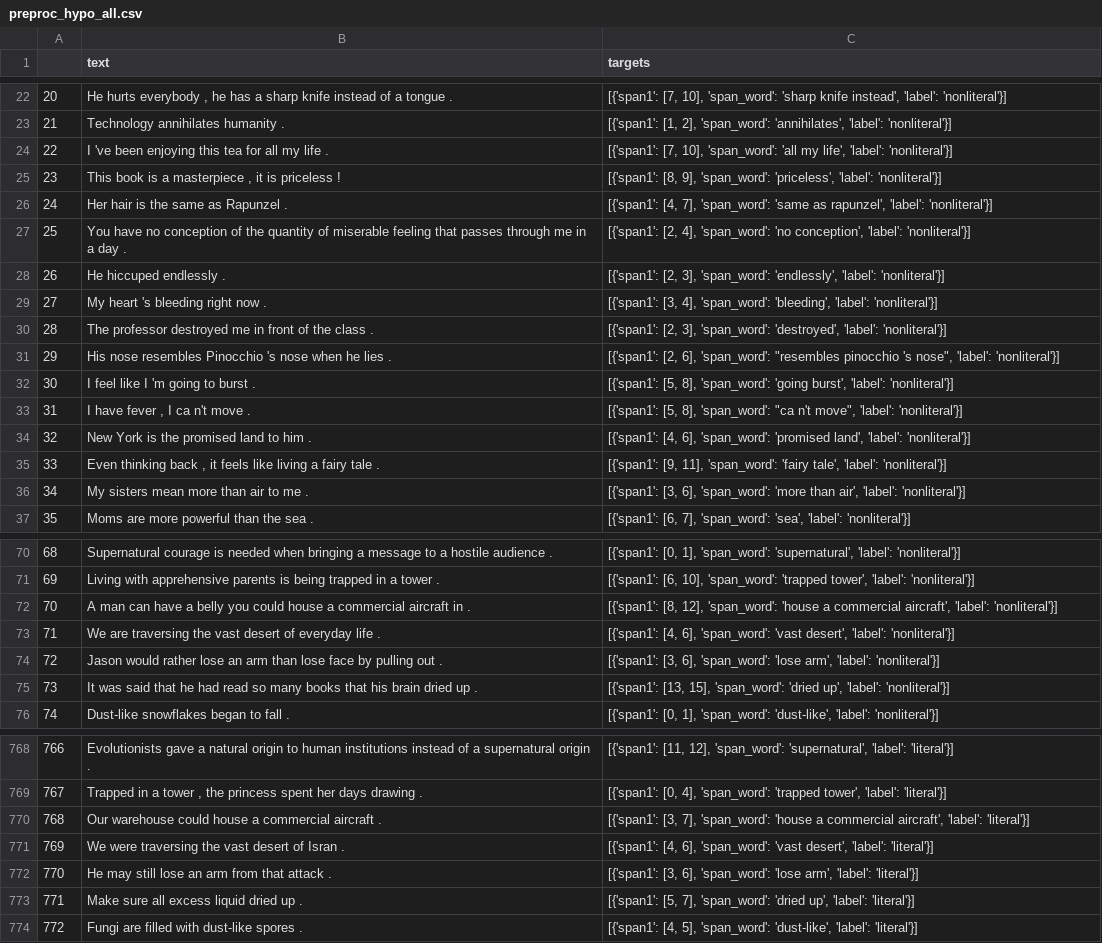
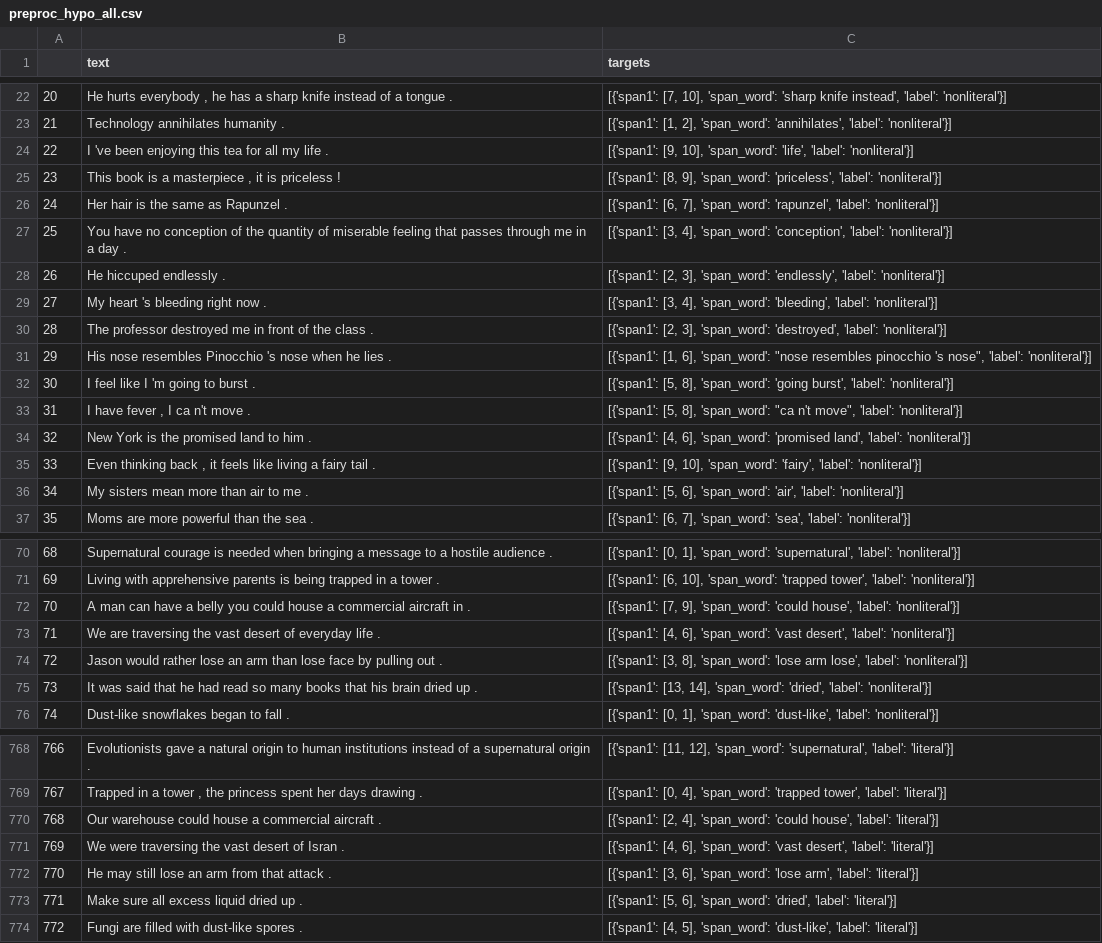
Before and after one commit to NiSc91/HyperboleProbe, a CSV file: preprocessed_hypo_dataset/preproc_hypo_all.csv, drawn as a sheet; only a part is shown, gaps mark what is left out; the diff covers the shown part only.

Commit message:
Created annotations, attempted to solve issue with electra model, added the manually edited spans. Deleted model files

```diff
--- a/preprocessed_hypo_dataset/preproc_hypo_all.csv
+++ b/preprocessed_hypo_dataset/preproc_hypo_all.csv
@@ -23,6 +23,6 @@
 21,Technology annihilates humanity .,"[{'span1': [1, 2], 'span_word': 'annihilates', 'label': 'nonliteral'}]"
-22,I 've been enjoying this tea for all my life .,"[{'span1': [7, 10], 'span_word': 'all my life', 'label': 'nonliteral'}]"
+22,I 've been enjoying this tea for all my life .,"[{'span1': [9, 10], 'span_word': 'life', 'label': 'nonliteral'}]"
 23,"This book is a masterpiece , it is priceless !","[{'span1': [8, 9], 'span_word': 'priceless', 'label': 'nonliteral'}]"
-24,Her hair is the same as Rapunzel .,"[{'span1': [4, 7], 'span_word': 'same as rapunzel', 'label': 'nonliteral'}]"
-25,You have no conception of the quantity of miserable feeling that passes through me in a day .,"[{'span1': [2, 4], 'span_word': 'no conception', 'label': 'nonliteral'}]"
+24,Her hair is the same as Rapunzel .,"[{'span1': [6, 7], 'span_word': 'rapunzel', 'label': 'nonliteral'}]"
+25,You have no conception of the quantity of miserable feeling that passes through me in a day .,"[{'span1': [3, 4], 'span_word': 'conception', 'label': 'nonliteral'}]"
 26,He hiccuped endlessly .,"[{'span1': [2, 3], 'span_word': 'endlessly', 'label': 'nonliteral'}]"
@@ -30,3 +30,3 @@
 28,The professor destroyed me in front of the class .,"[{'span1': [2, 3], 'span_word': 'destroyed', 'label': 'nonliteral'}]"
-29,His nose resembles Pinocchio 's nose when he lies .,"[{'span1': [2, 6], 'span_word': ""resembles pinocchio 's nose"", 'label': 'nonliteral'}]"
+29,His nose resembles Pinocchio 's nose when he lies .,"[{'span1': [1, 6], 'span_word': ""nose resembles pinocchio 's nose"", 'label': 'nonliteral'}]"
 30,I feel like I 'm going to burst .,"[{'span1': [5, 8], 'span_word': 'going burst', 'label': 'nonliteral'}]"
@@ -34,4 +34,4 @@
 32,New York is the promised land to him .,"[{'span1': [4, 6], 'span_word': 'promised land', 'label': 'nonliteral'}]"
-33,"Even thinking back , it feels like living a fairy tale .","[{'span1': [9, 11], 'span_word': 'fairy tale', 'label': 'nonliteral'}]"
-34,My sisters mean more than air to me .,"[{'span1': [3, 6], 'span_word': 'more than air', 'label': 'nonliteral'}]"
+33,"Even thinking back , it feels like living a fairy tail .","[{'span1': [9, 10], 'span_word': 'fairy', 'label': 'nonliteral'}]"
+34,My sisters mean more than air to me .,"[{'span1': [5, 6], 'span_word': 'air', 'label': 'nonliteral'}]"
 35,Moms are more powerful than the sea .,"[{'span1': [6, 7], 'span_word': 'sea', 'label': 'nonliteral'}]"
@@ -71,6 +71,6 @@
 69,Living with apprehensive parents is being trapped in a tower .,"[{'span1': [6, 10], 'span_word': 'trapped tower', 'label': 'nonliteral'}]"
-70,A man can have a belly you could house a commercial aircraft in .,"[{'span1': [8, 12], 'span_word': 'house a commercial aircraft', 'label': 'nonliteral'}]"
+70,A man can have a belly you could house a commercial aircraft in .,"[{'span1': [7, 9], 'span_word': 'could house', 'label': 'nonliteral'}]"
 71,We are traversing the vast desert of everyday life .,"[{'span1': [4, 6], 'span_word': 'vast desert', 'label': 'nonliteral'}]"
-72,Jason would rather lose an arm than lose face by pulling out .,"[{'span1': [3, 6], 'span_word': 'lose arm', 'label': 'nonliteral'}]"
-73,It was said that he had read so many books that his brain dried up .,"[{'span1': [13, 15], 'span_word': 'dried up', 'label': 'nonliteral'}]"
+72,Jason would rather lose an arm than lose face by pulling out .,"[{'span1': [3, 8], 'span_word': 'lose arm lose', 'label': 'nonliteral'}]"
+73,It was said that he had read so many books that his brain dried up .,"[{'span1': [13, 14], 'span_word': 'dried', 'label': 'nonliteral'}]"
 74,Dust-like snowflakes began to fall .,"[{'span1': [0, 1], 'span_word': 'dust-like', 'label': 'nonliteral'}]"
@@ -769,6 +769,6 @@
 767,"Trapped in a tower , the princess spent her days drawing .","[{'span1': [0, 4], 'span_word': 'trapped tower', 'label': 'literal'}]"
-768,Our warehouse could house a commercial aircraft .,"[{'span1': [3, 7], 'span_word': 'house a commercial aircraft', 'label': 'literal'}]"
+768,Our warehouse could house a commercial aircraft .,"[{'span1': [2, 4], 'span_word': 'could house', 'label': 'literal'}]"
 769,We were traversing the vast desert of Isran .,"[{'span1': [4, 6], 'span_word': 'vast desert', 'label': 'literal'}]"
 770,He may still lose an arm from that attack .,"[{'span1': [3, 6], 'span_word': 'lose arm', 'label': 'literal'}]"
-771,Make sure all excess liquid dried up .,"[{'span1': [5, 7], 'span_word': 'dried up', 'label': 'literal'}]"
+771,Make sure all excess liquid dried up .,"[{'span1': [5, 6], 'span_word': 'dried', 'label': 'literal'}]"
 772,Fungi are filled with dust-like spores .,"[{'span1': [4, 5], 'span_word': 'dust-like', 'label': 'literal'}]"
```
Also changed, not shown: 14 edited cells elsewhere in this file, 26 other files.
